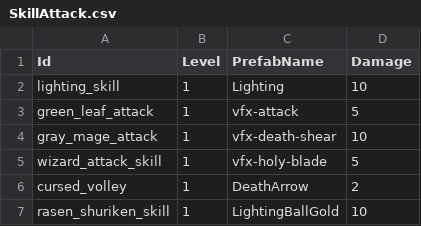
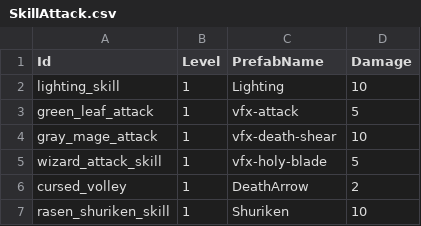
Before and after one commit to CapstoneProjectCastleDefense/GrowCastle, a CSV file: Assets/Resources/BlueprintData/SkillAttack.csv, drawn as a sheet.

```diff
--- a/Assets/Resources/BlueprintData/SkillAttack.csv
+++ b/Assets/Resources/BlueprintData/SkillAttack.csv
@@ -6,2 +6,2 @@ wizard_attack_skill,1,vfx-holy-blade,5
 cursed_volley,1,DeathArrow,2
-rasen_shuriken_skill,1,LightingBallGold,10
+rasen_shuriken_skill,1,Shuriken,10
```
Also changed, not shown: Assets/Resources/BlueprintData/EvolutionBlueprint.csv, Assets/Resources/BlueprintData/Hero.csv, 30 other files.
